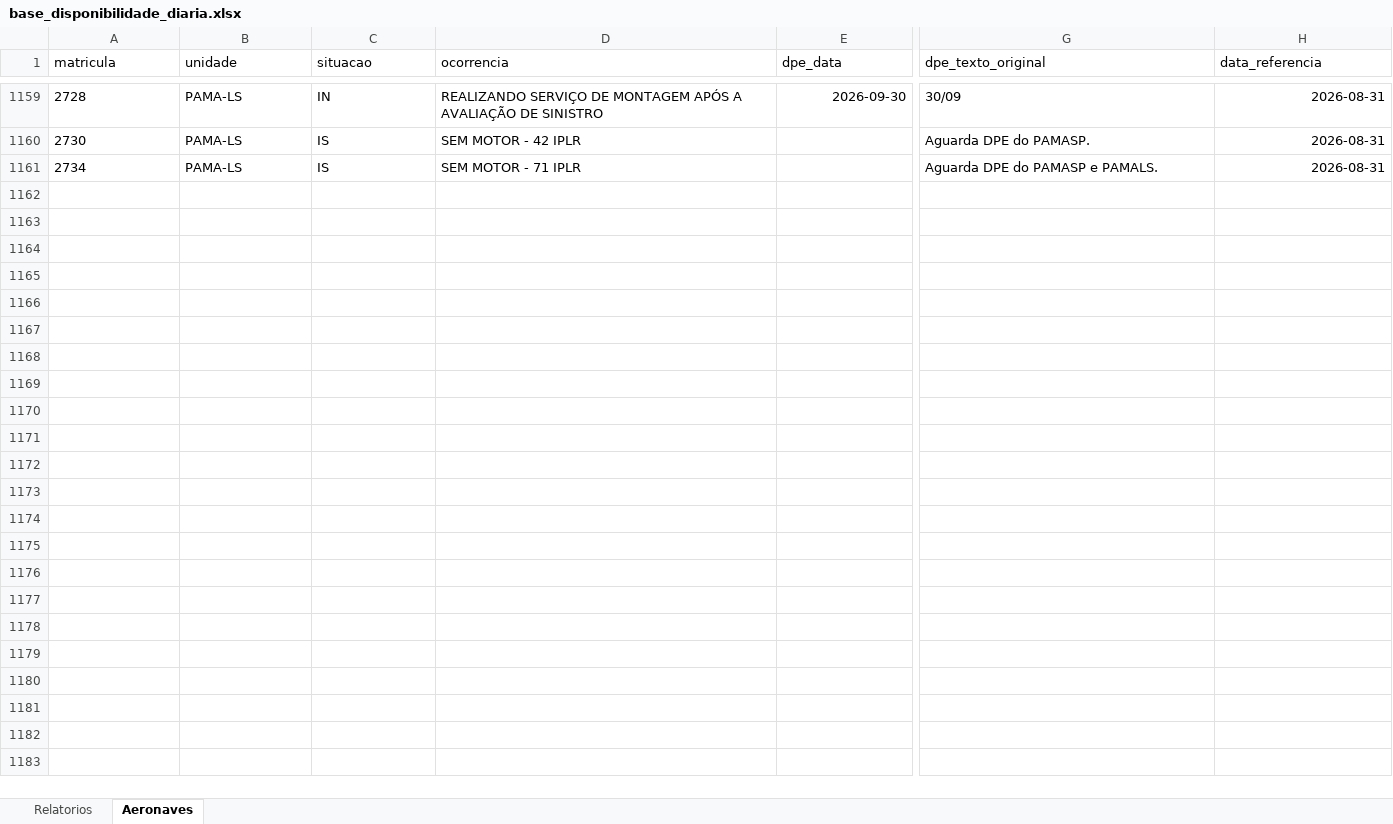
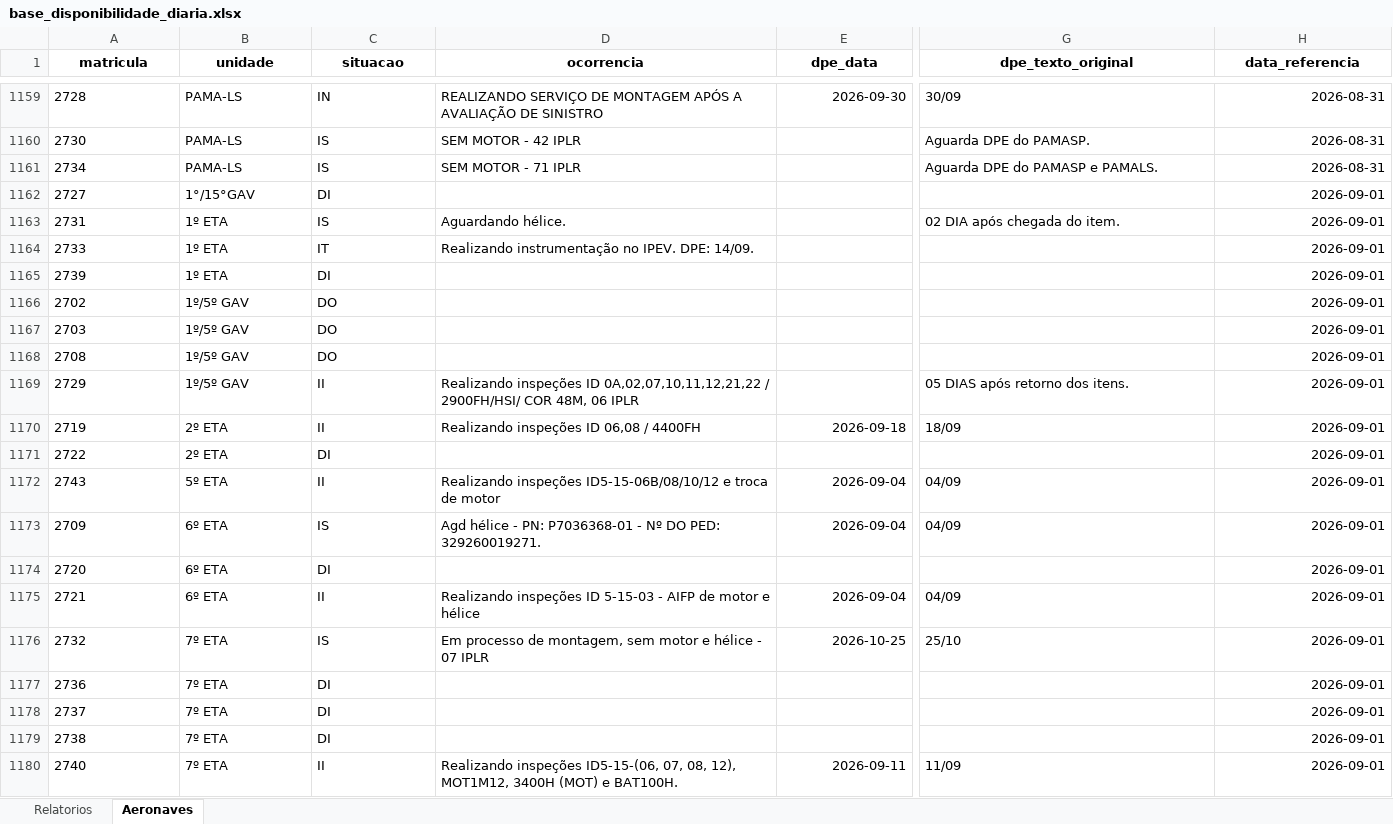
Before and after one commit to wallacedellaney/c98a-pamals, an Excel workbook: Coordenadoria/02_Dados_Tratados/base_disponibilidade_diaria.xlsx, sheet Aeronaves, drawn as a sheet; only a part is shown, gaps mark what is left out; values as stored, in another font and other column widths than the file's, no borders; rows hold the shown columns only; the diff covers the shown part only; the diff names each change by its address in the sheet, - before the commit and + after, or states it on an @@ line.

Commit message:
Atualização automática: disponibilidade_diaria (01/09/2026 11:14)

```diff
--- a/Coordenadoria/02_Dados_Tratados/base_disponibilidade_diaria.xlsx (sheet Aeronaves)
+++ b/Coordenadoria/02_Dados_Tratados/base_disponibilidade_diaria.xlsx (sheet Aeronaves)
@@ A1:H1 bold: off → on, alignment: left → center @@
+row 1162: 2727 | 1°/15°GAV | DI |  |  |  | 2026-09-01
+row 1163: 2731 | 1º ETA | IS | Aguardando hélice. |  | 02 DIA após chegada do item. | 2026-09-01
+row 1164: 2733 | 1º ETA | IT | Realizando instrumentação no IPEV. DPE: 14/09. |  |  | 2026-09-01
+row 1165: 2739 | 1º ETA | DI |  |  |  | 2026-09-01
+row 1166: 2702 | 1º/5º GAV | DO |  |  |  | 2026-09-01
+row 1167: 2703 | 1º/5º GAV | DO |  |  |  | 2026-09-01
+row 1168: 2708 | 1º/5º GAV | DO |  |  |  | 2026-09-01
+row 1169: 2729 | 1º/5º GAV | II | Realizando inspeções ID 0A,02,07,10,11,12,21,22 / 2900FH/HSI/ COR 48M, 06 IPLR |  | 05 DIAS após retorno dos itens. | 2026-09-01
+row 1170: 2719 | 2º ETA | II | Realizando inspeções ID 06,08 / 4400FH | 2026-09-18 | 18/09 | 2026-09-01
+row 1171: 2722 | 2º ETA | DI |  |  |  | 2026-09-01
+row 1172: 2743 | 5º ETA | II | Realizando inspeções ID5-15-06B/08/10/12 e troca de motor | 2026-09-04 | 04/09 | 2026-09-01
+row 1173: 2709 | 6º ETA | IS | Agd hélice - PN: P7036368-01 - Nº DO PED: 329260019271. | 2026-09-04 | 04/09 | 2026-09-01
+row 1174: 2720 | 6º ETA | DI |  |  |  | 2026-09-01
+row 1175: 2721 | 6º ETA | II | Realizando inspeções ID 5-15-03 - AIFP de motor e hélice | 2026-09-04 | 04/09 | 2026-09-01
+row 1176: 2732 | 7º ETA | IS | Em processo de montagem, sem motor e hélice - 07 IPLR | 2026-10-25 | 25/10 | 2026-09-01
+row 1177: 2736 | 7º ETA | DI |  |  |  | 2026-09-01
+row 1178: 2737 | 7º ETA | DI |  |  |  | 2026-09-01
+row 1179: 2738 | 7º ETA | DI |  |  |  | 2026-09-01
+row 1180: 2740 | 7º ETA | II | Realizando inspeções ID5-15-(06, 07, 08, 12), MOT1M12, 3400H (MOT) e BAT100H. | 2026-09-11 | 11/09 | 2026-09-01
```
Also changed, not shown: 10 added rows and cell formats elsewhere in this sheet, sheet Relatorios, 3 other files.
